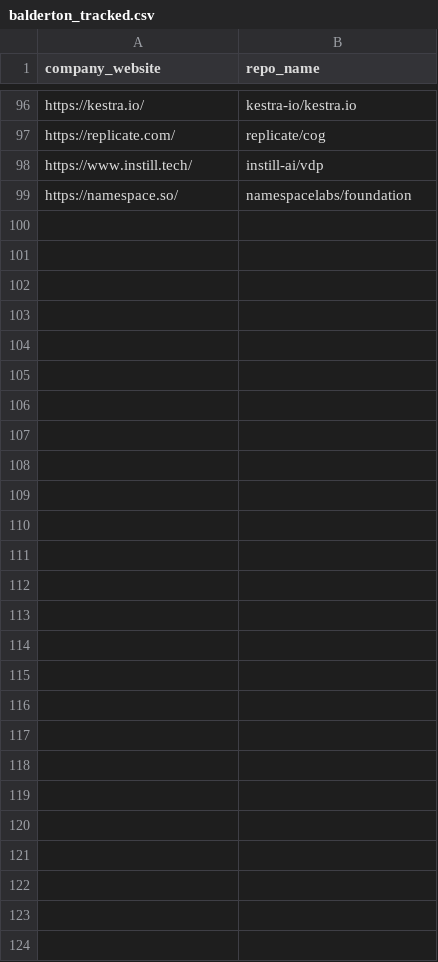
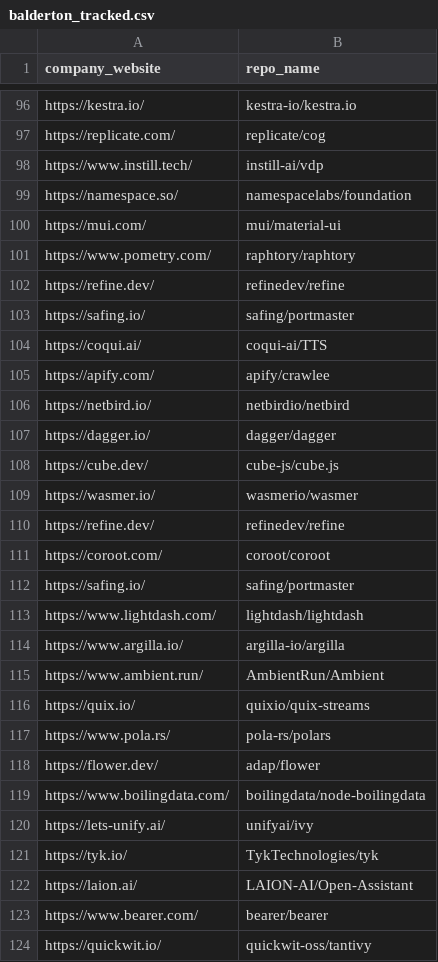
Before and after one commit to pingcap-inc/ossinsight-coss, a CSV file: src/main/resources/data/balderton_tracked.csv, drawn as a sheet; only a part is shown, gaps mark what is left out.

Commit message:
Update balderton_tracked.csv
25 github repos addeds

```diff
--- a/src/main/resources/data/balderton_tracked.csv
+++ b/src/main/resources/data/balderton_tracked.csv
@@ -99 +99,26 @@ https://www.instill.tech/,instill-ai/vdp
 https://namespace.so/,namespacelabs/foundation
+https://mui.com/,mui/material-ui
+https://www.pometry.com/,raphtory/raphtory
+https://refine.dev/,refinedev/refine
+https://safing.io/,safing/portmaster
+https://coqui.ai/,coqui-ai/TTS
+https://apify.com/,apify/crawlee
+https://netbird.io/,netbirdio/netbird
+https://dagger.io/,dagger/dagger
+https://cube.dev/,cube-js/cube.js
+https://wasmer.io/,wasmerio/wasmer
+https://refine.dev/,refinedev/refine
+https://coroot.com/,coroot/coroot
+https://safing.io/,safing/portmaster
+https://www.lightdash.com/,lightdash/lightdash
+https://www.argilla.io/,argilla-io/argilla
+https://www.ambient.run/,AmbientRun/Ambient
+https://quix.io/,quixio/quix-streams
+https://www.pola.rs/,pola-rs/polars
+https://flower.dev/,adap/flower
+https://www.boilingdata.com/,boilingdata/node-boilingdata
+https://lets-unify.ai/,unifyai/ivy
+https://tyk.io/,TykTechnologies/tyk
+https://laion.ai/,LAION-AI/Open-Assistant
+https://www.bearer.com/,bearer/bearer
+https://quickwit.io/,quickwit-oss/tantivy
```
